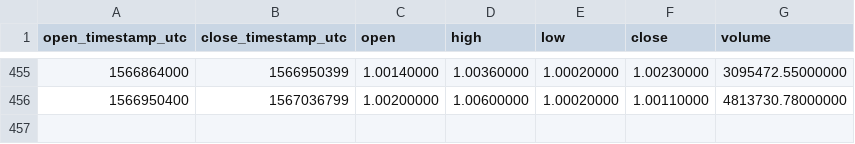
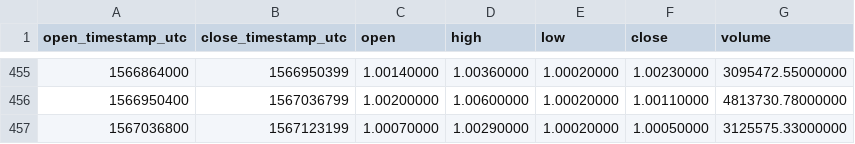
Before and after one commit to cryptobigbro/binance-TUSDUSDT, a CSV file: binance-TUSDUSDT-1d.csv, drawn as a sheet; only a part is shown, gaps mark what is left out.

```diff
--- a/binance-TUSDUSDT-1d.csv
+++ b/binance-TUSDUSDT-1d.csv
@@ -456 +456,2 @@ open_timestamp_utc,close_timestamp_utc,open,high,low,close,volume
 1566950400,1567036799,1.00200000,1.00600000,1.00020000,1.00110000,4813730.78000000
+1567036800,1567123199,1.00070000,1.00290000,1.00020000,1.00050000,3125575.33000000
```
Also changed, not shown: binance-TUSDUSDT-1h.csv.
